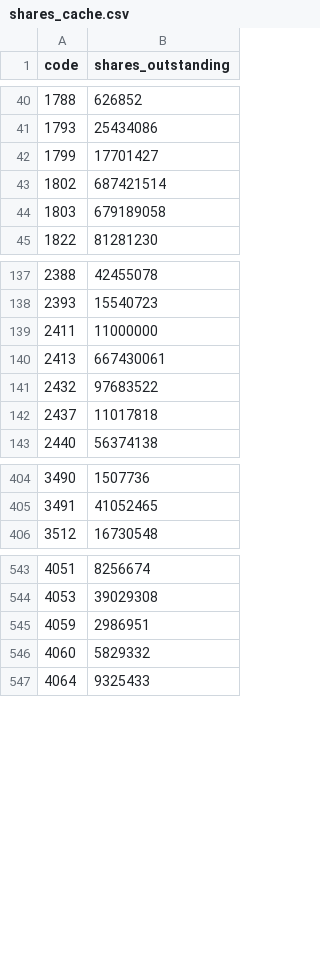
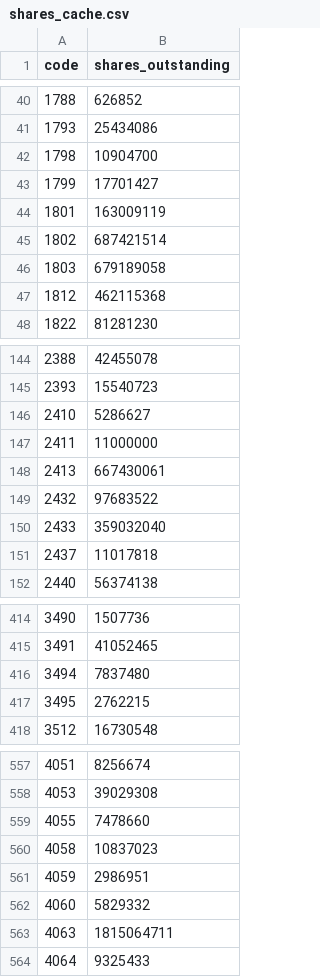
Before and after one commit to kainorioka0906-lab/tdnet-daily-import, a CSV file: shares_cache.csv, drawn as a sheet; only a part is shown, gaps mark what is left out; the diff covers the shown part only.

```diff
--- a/shares_cache.csv
+++ b/shares_cache.csv
@@ -41,5 +41,8 @@
 1793,25434086
+1798,10904700
 1799,17701427
+1801,163009119
 1802,687421514
 1803,679189058
+1812,462115368
 1822,81281230
@@ -138,2 +145,3 @@
 2393,15540723
+2410,5286627
 2411,11000000
@@ -141,2 +149,3 @@
 2432,97683522
+2433,359032040
 2437,11017818
@@ -405,2 +415,4 @@
 3491,41052465
+3494,7837480
+3495,2762215
 3512,16730548
@@ -544,4 +558,7 @@
 4053,39029308
+4055,7478660
+4058,10837023
 4059,2986951
 4060,5829332
+4063,1815064711
 4064,9325433
```
Also changed, not shown: 31 added rows elsewhere in this file, 13 other files.
